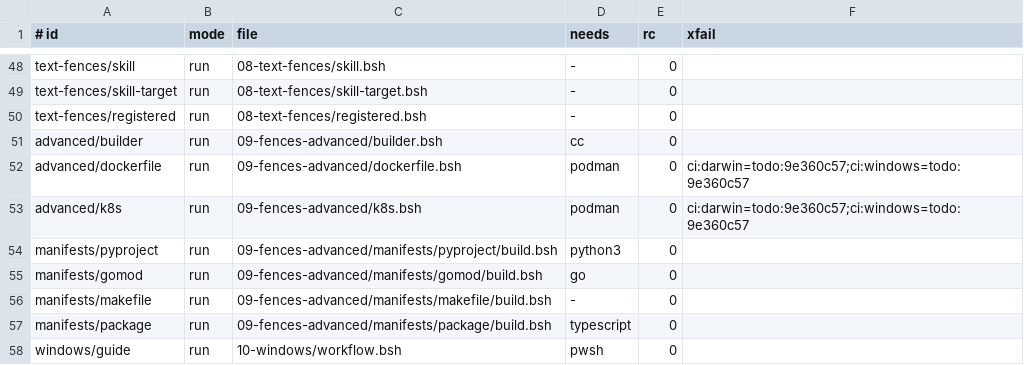
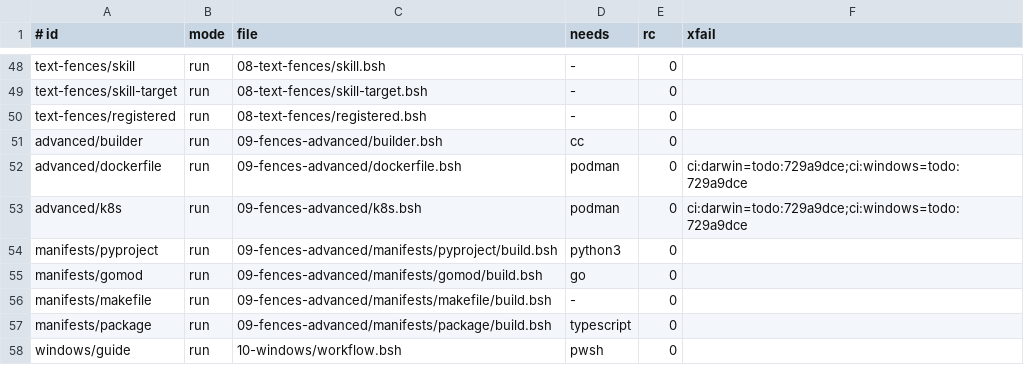
Before and after one commit to bashsharp/tour, a TSV file: cases.tsv, drawn as a sheet; only a part is shown, gaps mark what is left out.

Commit message:
tour: re-card engine ci xfail to dated peer-CI story 729a9dce (due 2027-01-31)
Engine cases pass on peers (S514.R6 preflight, S517.4); GitHub runners have no engine. Per Sprint 517 rule every xfail names a story and a date.

Sprint: #517
Story: #2803
Story-ID: 29abed49b5d8

```diff
--- a/cases.tsv
+++ b/cases.tsv
@@ -51,4 +51,4 @@ text-fences/registered	run	08-text-fences/registered.bsh	-	0
 advanced/builder	run	09-fences-advanced/builder.bsh	cc	0
-advanced/dockerfile	run	09-fences-advanced/dockerfile.bsh	podman	0	ci:darwin=todo:9e360c57;ci:windows=todo:9e360c57
-advanced/k8s	run	09-fences-advanced/k8s.bsh	podman	0	ci:darwin=todo:9e360c57;ci:windows=todo:9e360c57
+advanced/dockerfile	run	09-fences-advanced/dockerfile.bsh	podman	0	ci:darwin=todo:729a9dce;ci:windows=todo:729a9dce
+advanced/k8s	run	09-fences-advanced/k8s.bsh	podman	0	ci:darwin=todo:729a9dce;ci:windows=todo:729a9dce
 manifests/pyproject	run	09-fences-advanced/manifests/pyproject/build.bsh	python3	0
```
Also changed, not shown: 1 other file.
